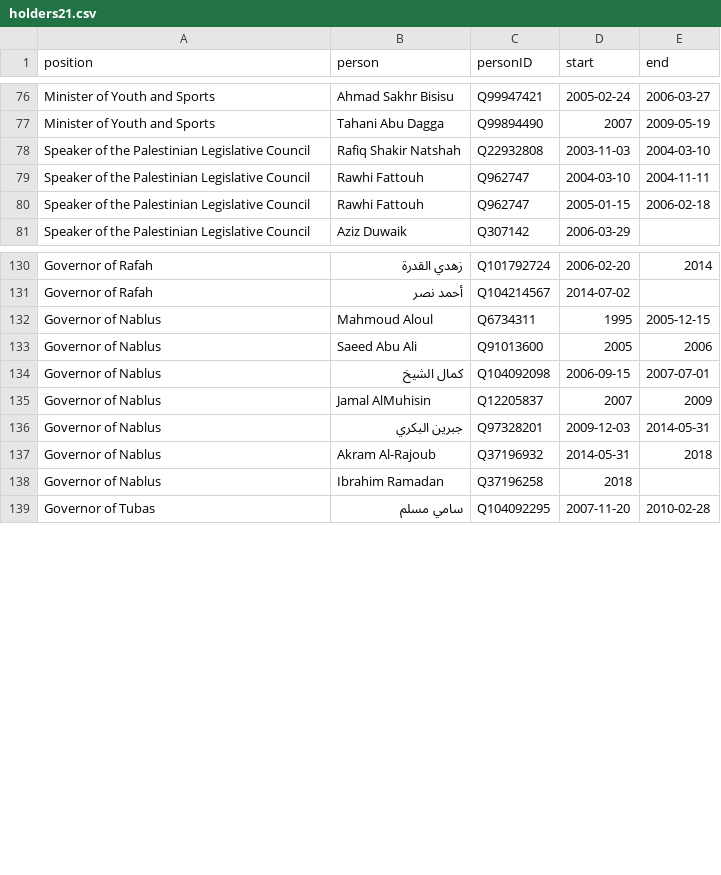
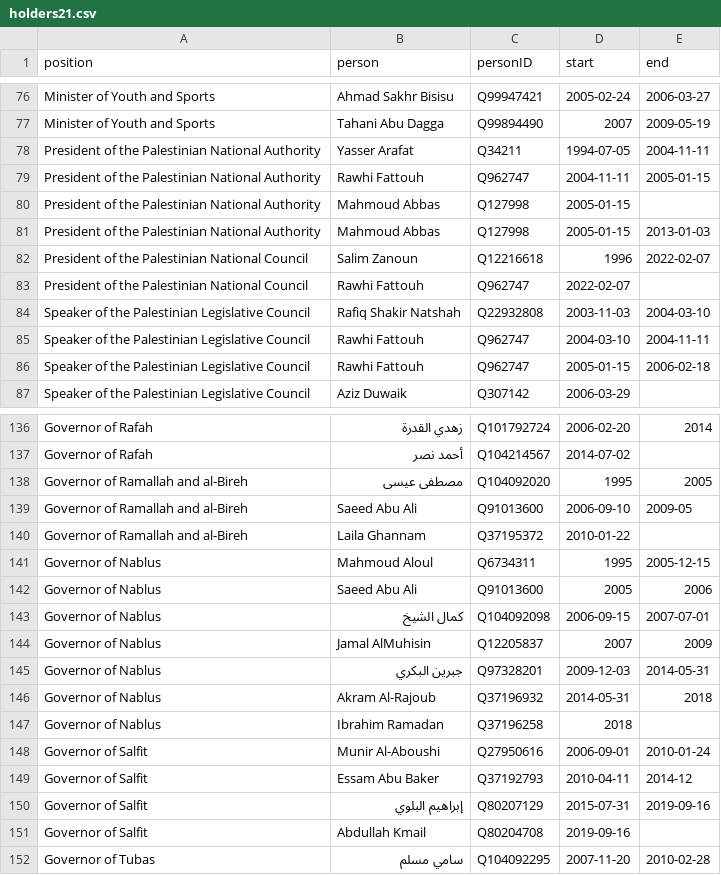
Before and after one commit to every-politician-scrapers/palestine, a CSV file: html/holders21.csv, drawn as a sheet; only a part is shown, gaps mark what is left out; the diff names each change by its address in the sheet, - before the commit and + after, or states it on an @@ line.

```diff
--- a/html/holders21.csv
+++ b/html/holders21.csv
+row 78: President of the Palestinian National Authority | Yasser Arafat | Q34211 | 1994-07-05 | 2004-11-11
+row 79: President of the Palestinian National Authority | Rawhi Fattouh | Q962747 | 2004-11-11 | 2005-01-15
+row 80: President of the Palestinian National Authority | Mahmoud Abbas | Q127998 | 2005-01-15
+row 81: President of the Palestinian National Authority | Mahmoud Abbas | Q127998 | 2005-01-15 | 2013-01-03
+row 82: President of the Palestinian National Council | Salim Zanoun | Q12216618 | 1996 | 2022-02-07
+row 83: President of the Palestinian National Council | Rawhi Fattouh | Q962747 | 2022-02-07
+row 138: Governor of Ramallah and al-Bireh | مصطفى عيسى | Q104092020 | 1995 | 2005
+row 139: Governor of Ramallah and al-Bireh | Saeed Abu Ali | Q91013600 | 2006-09-10 | 2009-05
+row 140: Governor of Ramallah and al-Bireh | Laila Ghannam | Q37195372 | 2010-01-22
+row 148: Governor of Salfit | Munir Al-Aboushi | Q27950616 | 2006-09-01 | 2010-01-24
+row 149: Governor of Salfit | Essam Abu Baker | Q37192793 | 2010-04-11 | 2014-12
+row 150: Governor of Salfit | إبراهيم البلوي | Q80207129 | 2015-07-31 | 2019-09-16
+row 151: Governor of Salfit | Abdullah Kmail | Q80204708 | 2019-09-16
```
Also changed, not shown: html/bio.csv, html/family.csv, 3 other files.
